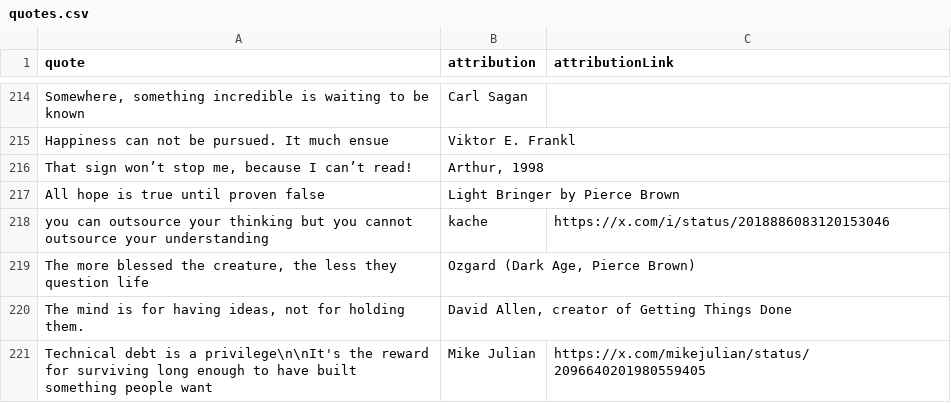
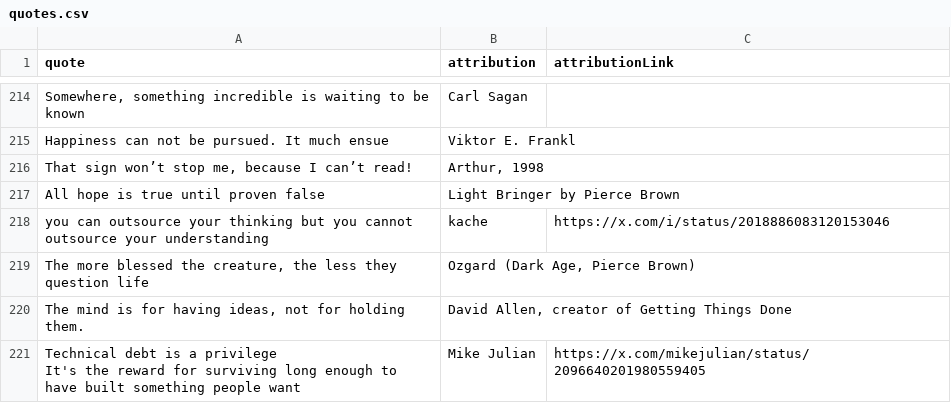
Before and after one commit to PatrickAuld/patrickauld.com, a CSV file: public/quotes.csv, drawn as a sheet; only a part is shown, gaps mark what is left out; ↵ is a line break in a cell; the diff names each change by its address in the sheet, - before the commit and + after, or states it on an @@ line.

Commit message:
Fix escaped line break in quote

```diff
--- a/public/quotes.csv
+++ b/public/quotes.csv
-A221 (quote): …is a privilege\n\nIt's the reward…
+A221 (quote): …is a privilege ↵ It's the reward…
```
